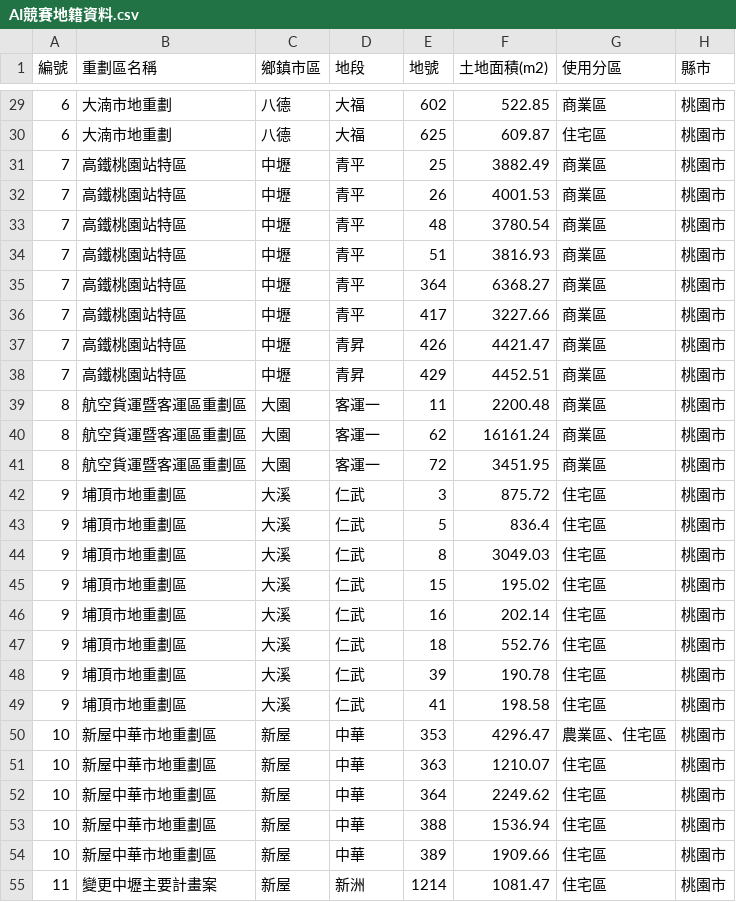
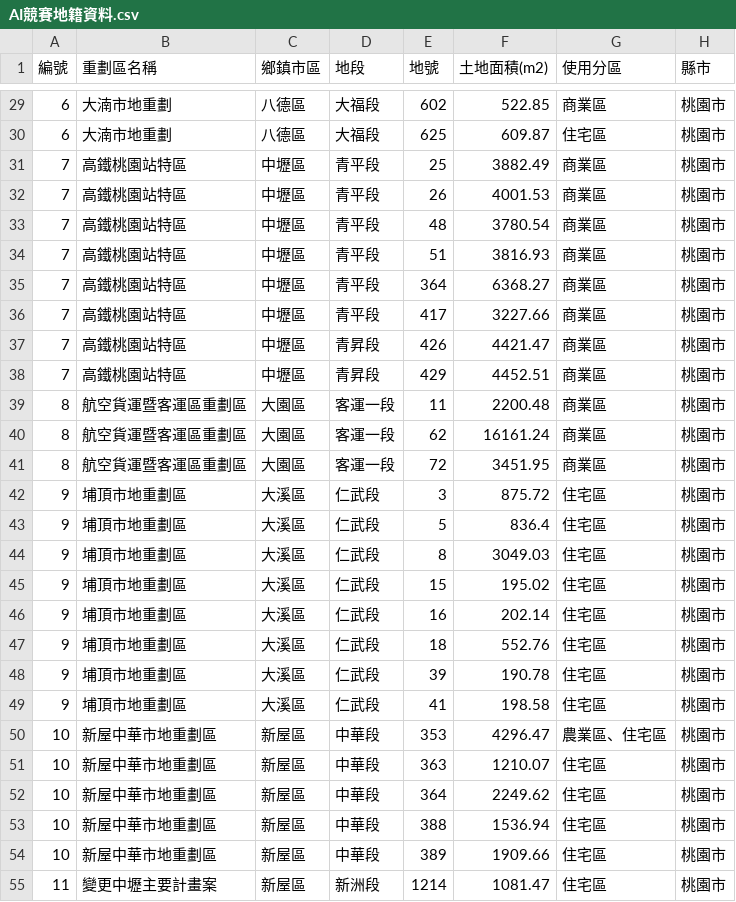
Before and after one commit to aaron1aaron2/Land-price-predict-based-on-current-transaction-records, a CSV file: data/AI競賽地籍資料.csv, drawn as a sheet; only a part is shown, gaps mark what is left out; the diff covers the shown part only.

```diff
--- a/data/AI競賽地籍資料.csv
+++ b/data/AI競賽地籍資料.csv
@@ -29,27 +29,27 @@
-6,大湳市地重劃,八德,大福,602,522.85,商業區,桃園市
-6,大湳市地重劃,八德,大福,625,609.87,住宅區,桃園市
-7,高鐵桃園站特區,中壢,青平,25,3882.49,商業區,桃園市
-7,高鐵桃園站特區,中壢,青平,26,4001.53,商業區,桃園市
-7,高鐵桃園站特區,中壢,青平,48,3780.54,商業區,桃園市
-7,高鐵桃園站特區,中壢,青平,51,3816.93,商業區,桃園市
-7,高鐵桃園站特區,中壢,青平,364,6368.27,商業區,桃園市
-7,高鐵桃園站特區,中壢,青平,417,3227.66,商業區,桃園市
-7,高鐵桃園站特區,中壢,青昇,426,4421.47,商業區,桃園市
-7,高鐵桃園站特區,中壢,青昇,429,4452.51,商業區,桃園市
-8,航空貨運暨客運區重劃區,大園,客運一,11,2200.48,商業區,桃園市
-8,航空貨運暨客運區重劃區,大園,客運一,62,16161.24,商業區,桃園市
-8,航空貨運暨客運區重劃區,大園,客運一,72,3451.95,商業區,桃園市
-9,埔頂市地重劃區,大溪,仁武,3,875.72,住宅區,桃園市
-9,埔頂市地重劃區,大溪,仁武,5,836.4,住宅區,桃園市
-9,埔頂市地重劃區,大溪,仁武,8,3049.03,住宅區,桃園市
-9,埔頂市地重劃區,大溪,仁武,15,195.02,住宅區,桃園市
-9,埔頂市地重劃區,大溪,仁武,16,202.14,住宅區,桃園市
-9,埔頂市地重劃區,大溪,仁武,18,552.76,住宅區,桃園市
-9,埔頂市地重劃區,大溪,仁武,39,190.78,住宅區,桃園市
-9,埔頂市地重劃區,大溪,仁武,41,198.58,住宅區,桃園市
-10,新屋中華市地重劃區,新屋,中華,353,4296.47,農業區、住宅區,桃園市
-10,新屋中華市地重劃區,新屋,中華,363,1210.07,住宅區,桃園市
-10,新屋中華市地重劃區,新屋,中華,364,2249.62,住宅區,桃園市
-10,新屋中華市地重劃區,新屋,中華,388,1536.94,住宅區,桃園市
-10,新屋中華市地重劃區,新屋,中華,389,1909.66,住宅區,桃園市
-11,變更中壢主要計畫案,新屋,新洲,1214,1081.47,住宅區,桃園市
+6,大湳市地重劃,八德區,大福段,602,522.85,商業區,桃園市
+6,大湳市地重劃,八德區,大福段,625,609.87,住宅區,桃園市
+7,高鐵桃園站特區,中壢區,青平段,25,3882.49,商業區,桃園市
+7,高鐵桃園站特區,中壢區,青平段,26,4001.53,商業區,桃園市
+7,高鐵桃園站特區,中壢區,青平段,48,3780.54,商業區,桃園市
+7,高鐵桃園站特區,中壢區,青平段,51,3816.93,商業區,桃園市
+7,高鐵桃園站特區,中壢區,青平段,364,6368.27,商業區,桃園市
+7,高鐵桃園站特區,中壢區,青平段,417,3227.66,商業區,桃園市
+7,高鐵桃園站特區,中壢區,青昇段,426,4421.47,商業區,桃園市
+7,高鐵桃園站特區,中壢區,青昇段,429,4452.51,商業區,桃園市
+8,航空貨運暨客運區重劃區,大園區,客運一段,11,2200.48,商業區,桃園市
+8,航空貨運暨客運區重劃區,大園區,客運一段,62,16161.24,商業區,桃園市
+8,航空貨運暨客運區重劃區,大園區,客運一段,72,3451.95,商業區,桃園市
+9,埔頂市地重劃區,大溪區,仁武段,3,875.72,住宅區,桃園市
+9,埔頂市地重劃區,大溪區,仁武段,5,836.4,住宅區,桃園市
+9,埔頂市地重劃區,大溪區,仁武段,8,3049.03,住宅區,桃園市
+9,埔頂市地重劃區,大溪區,仁武段,15,195.02,住宅區,桃園市
+9,埔頂市地重劃區,大溪區,仁武段,16,202.14,住宅區,桃園市
+9,埔頂市地重劃區,大溪區,仁武段,18,552.76,住宅區,桃園市
+9,埔頂市地重劃區,大溪區,仁武段,39,190.78,住宅區,桃園市
+9,埔頂市地重劃區,大溪區,仁武段,41,198.58,住宅區,桃園市
+10,新屋中華市地重劃區,新屋區,中華段,353,4296.47,農業區、住宅區,桃園市
+10,新屋中華市地重劃區,新屋區,中華段,363,1210.07,住宅區,桃園市
+10,新屋中華市地重劃區,新屋區,中華段,364,2249.62,住宅區,桃園市
+10,新屋中華市地重劃區,新屋區,中華段,388,1536.94,住宅區,桃園市
+10,新屋中華市地重劃區,新屋區,中華段,389,1909.66,住宅區,桃園市
+11,變更中壢主要計畫案,新屋區,新洲段,1214,1081.47,住宅區,桃園市
```
Also changed, not shown: 58 edited cells elsewhere in this file.
